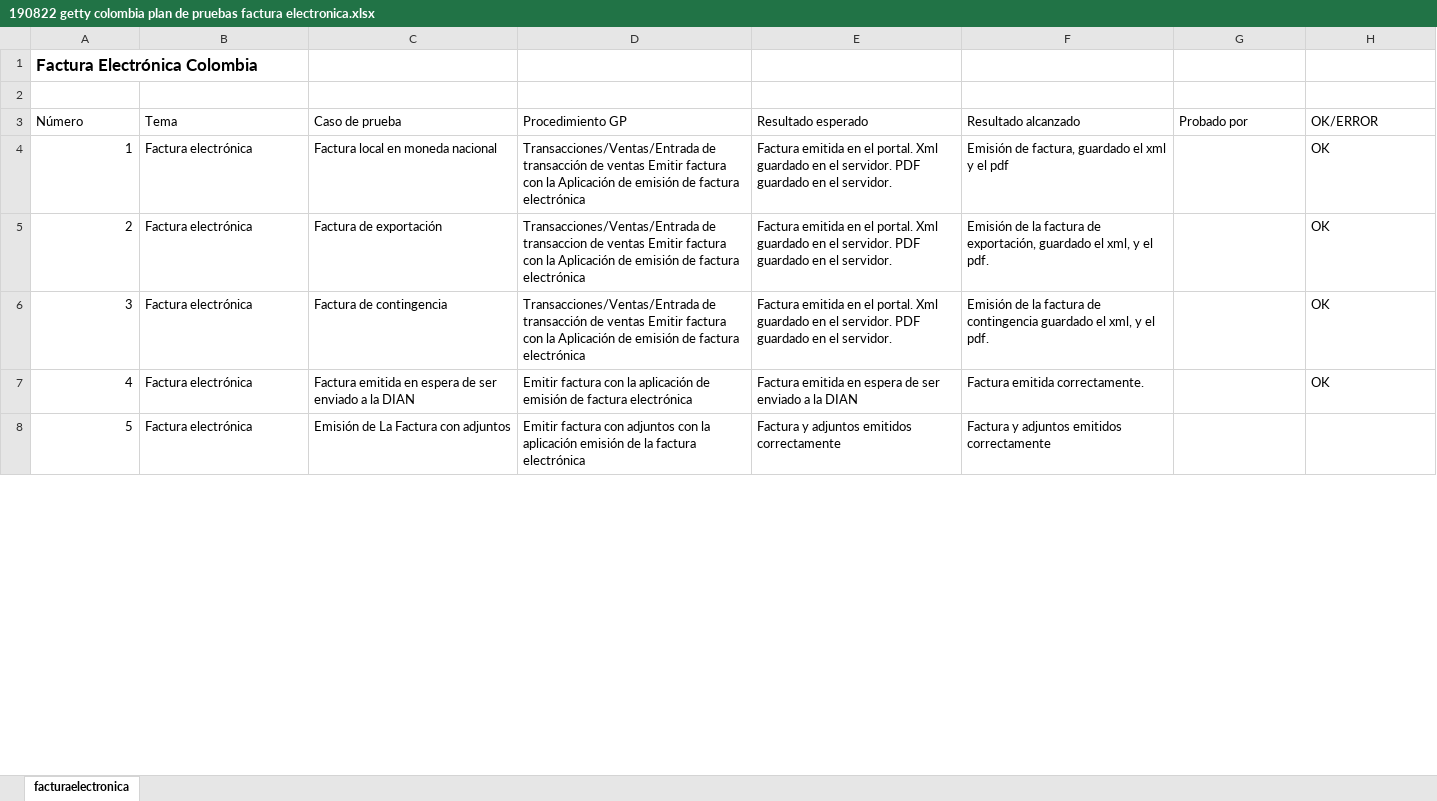
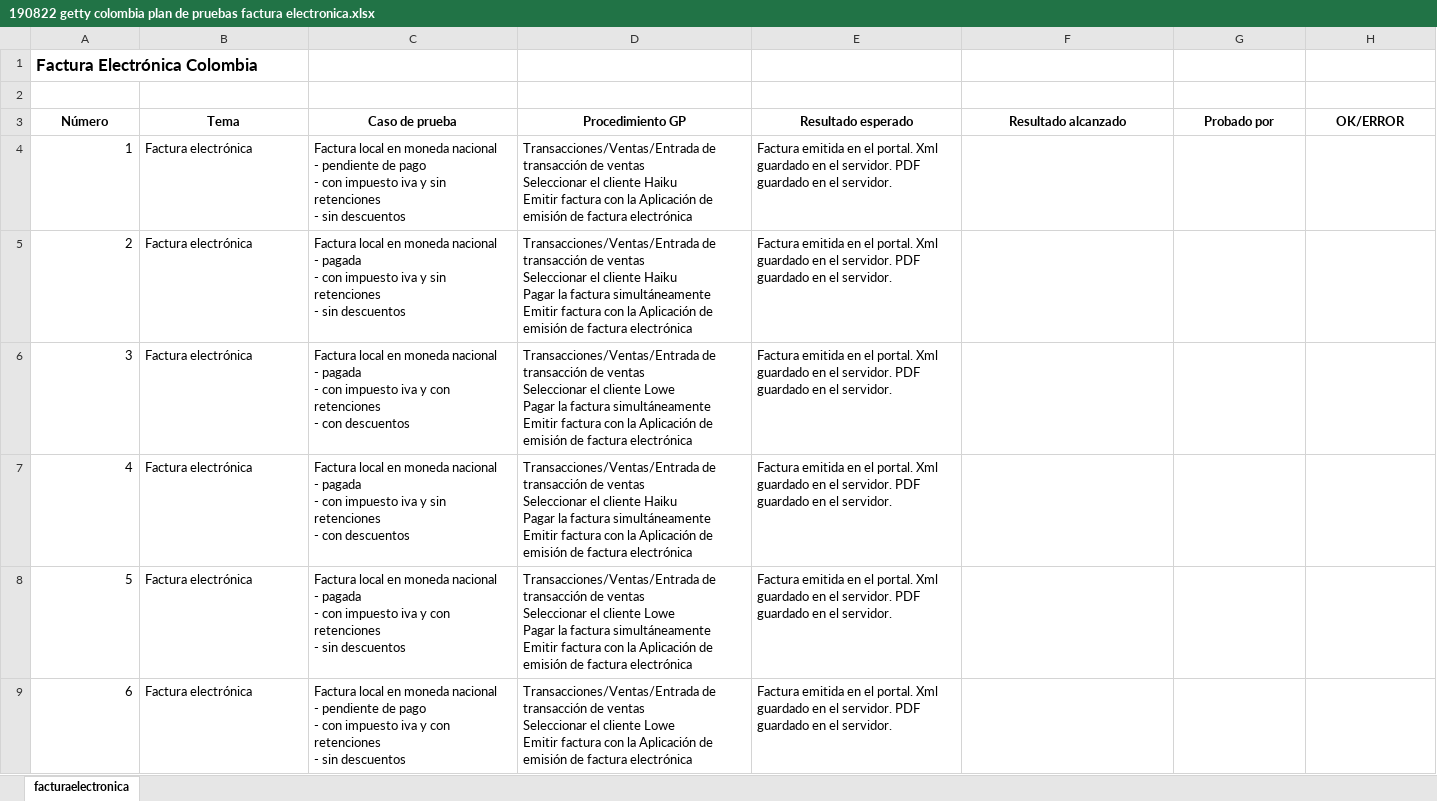
Before and after one commit to LukaSchnauzer/co02, an Excel workbook: doc/CalidadYPruebas/190822 getty colombia plan de pruebas factura electronica.xlsx, sheet facturaelectronica, drawn as a sheet; only a part is shown; values as stored, in another font and other column widths than the file's, no borders; table styles not drawn; removed rows and columns are numbered as before the commit, all else as after; ↵ is a line break in a cell; the diff covers the shown part only; the diff names each change by its address in the sheet, - before the commit and + after, or states it on an @@ line.

Commit message:
actualización de plan de pruebas

```diff
--- a/doc/CalidadYPruebas/190822 getty colombia plan de pruebas factura electronica.xlsx (sheet facturaelectronica)
+++ b/doc/CalidadYPruebas/190822 getty colombia plan de pruebas factura electronica.xlsx (sheet facturaelectronica)
@@ A3:H3 bold: off → on, alignment: left → center @@
-C4 (Caso de prueba): …moneda nacional
+C4 (Caso de prueba): …moneda nacional ↵ - pendiente de pago ↵ - con impuesto iva y sin retenciones ↵ - sin descuentos
-D4 (Procedimiento GP): …de ventas Emitir factura…
+D4 (Procedimiento GP): …de ventas ↵ Seleccionar el cliente Haiku ↵ Emitir factura…
-F4 (Resultado alcanzado): Emisión de factura, guardado el xml y el pdf
+F4 (Resultado alcanzado): (empty)
-H4:H6 (OK/ERROR): OK
+H4:H6 (OK/ERROR): (empty)
-C5 (Caso de prueba): Factura de exportación
+C5 (Caso de prueba): Factura local en moneda nacional ↵ - pagada ↵ - con impuesto iva y sin retenciones ↵ - sin descuentos
-D5 (Procedimiento GP): Transacciones/Ventas/Entrada de transaccion de ventas Emitir factura…
+D5 (Procedimiento GP): Transacciones/Ventas/Entrada de transacción de ventas ↵ Seleccionar el cliente Haiku ↵ Pagar la factura simultáneamente ↵ Emitir factura…
-F5 (Resultado alcanzado): Emisión de la factura de exportación, guardado el xml, y el pdf.
+F5 (Resultado alcanzado): (empty)
-C6 (Caso de prueba): Factura de contingencia
+C6 (Caso de prueba): Factura local en moneda nacional ↵ - pagada ↵ - con impuesto iva y con retenciones ↵ - con descuentos
-D6 (Procedimiento GP): …de ventas Emitir factura…
+D6 (Procedimiento GP): …de ventas ↵ Seleccionar el cliente Lowe ↵ Pagar la factura simultáneamente ↵ Emitir factura…
-F6 (Resultado alcanzado): Emisión de la factura de contingencia guardado el xml, y el pdf.
+F6 (Resultado alcanzado): (empty)
-row 7: 4 | Factura electrónica | Factura emitida en espera de ser enviado a la DIAN | Emitir factura con la aplicación de emisión de factura electrónica | Factura emitida en espera de ser enviado a la DIAN | Factura emitida correctamente. |  | OK
-row 8: 5 | Factura electrónica | Emisión de La Factura con adjuntos | Emitir factura con adjuntos con la aplicación emisión de la factura electrónica | Factura y adjuntos emitidos correctamente | Factura y adjuntos emitidos correctamente
+row 7: 4 | Factura electrónica | Factura local en moneda nacional ↵ - pagada ↵ - con impuesto iva y sin retenciones ↵ - con descuentos | Transacciones/Ventas/Entrada de transacción de ventas ↵ Seleccionar el cliente Haiku ↵ Pagar la factura simultáneamente ↵ Emitir factura con la Aplicación de emisión de factura electrónica | Factura emitida en el portal. Xml guardado en el servidor. PDF guardado en el servidor.
+row 8: 5 | Factura electrónica | Factura local en moneda nacional ↵ - pagada ↵ - con impuesto iva y con retenciones ↵ - sin descuentos | Transacciones/Ventas/Entrada de transacción de ventas ↵ Seleccionar el cliente Lowe ↵ Pagar la factura simultáneamente ↵ Emitir factura con la Aplicación de emisión de factura electrónica | Factura emitida en el portal. Xml guardado en el servidor. PDF guardado en el servidor.
+row 9: 6 | Factura electrónica | Factura local en moneda nacional ↵ - pendiente de pago ↵ - con impuesto iva y con retenciones ↵ - sin descuentos | Transacciones/Ventas/Entrada de transacción de ventas ↵ Seleccionar el cliente Lowe ↵ Emitir factura con la Aplicación de emisión de factura electrónica | Factura emitida en el portal. Xml guardado en el servidor. PDF guardado en el servidor.
```
Also changed, not shown: 4 added rows and 13 edited cells elsewhere in this sheet.
